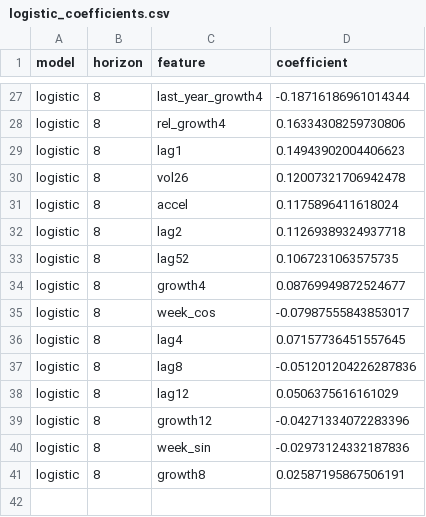
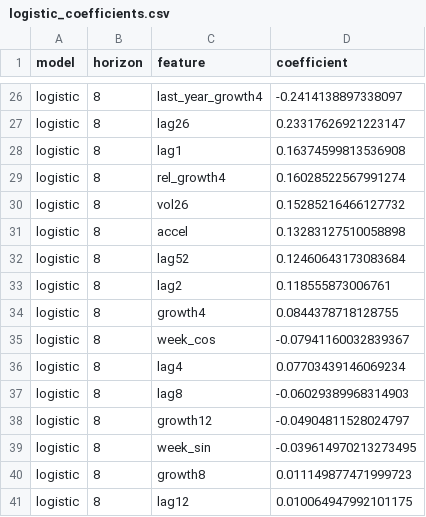
Before and after one commit to samichi-rungta/fashion-trends-forcasting, a CSV file: results/google_trends/logistic_coefficients.csv, drawn as a sheet; only a part is shown, gaps mark what is left out; removed rows and columns are numbered as before the commit, all else as after; the diff covers the shown part only; the diff names each change by its address in the sheet, - before the commit and + after, or states it on an @@ line.

```diff
--- a/results/google_trends/logistic_coefficients.csv
+++ b/results/google_trends/logistic_coefficients.csv
-D26 (coefficient): -0.18716186961014344
+D26 (coefficient): -0.2414138897338097
-C27 (feature): rel_growth4
+C27 (feature): lag26
-D27 (coefficient): 0.16334308259730806
+D27 (coefficient): 0.23317626921223147
-D28 (coefficient): 0.14943902004406623
+D28 (coefficient): 0.16374599813536908
+row 29: logistic | 8 | rel_growth4 | 0.16028522567991274
-D30 (coefficient): 0.12007321706942478
+D30 (coefficient): 0.15285216466127732
-D31 (coefficient): 0.1175896411618024
+D31 (coefficient): 0.13283127510058898
-C32 (feature): lag2
+C32 (feature): lag52
-D32 (coefficient): 0.11269389324937718
+D32 (coefficient): 0.12460643173083684
-C33 (feature): lag52
+C33 (feature): lag2
-D33 (coefficient): 0.1067231063575735
+D33 (coefficient): 0.118555873006761
-D34 (coefficient): 0.08769949872524677
+D34 (coefficient): 0.0844378718128755
-D35 (coefficient): -0.07987555843853017
+D35 (coefficient): -0.07941160032839367
-D36 (coefficient): 0.07157736451557645
+D36 (coefficient): 0.07703439146069234
-D37 (coefficient): -0.051201204226287836
+D37 (coefficient): -0.06029389968314903
-row 38: logistic | 8 | lag12 | 0.0506375616161029
-D38 (coefficient): -0.04271334072283396
+D38 (coefficient): -0.04904811528024797
-D39 (coefficient): -0.02973124332187836
+D39 (coefficient): -0.039614970213273495
-D40 (coefficient): 0.02587195867506191
+D40 (coefficient): 0.011149877471999723
+row 41: logistic | 8 | lag12 | 0.010064947992101175
```
Also changed, not shown: 2 added rows, 3 removed rows and 27 edited cells elsewhere in this file, results/google_trends/feature_importance_shap.csv, results/google_trends/metrics_comparison.csv, 11 other files.
